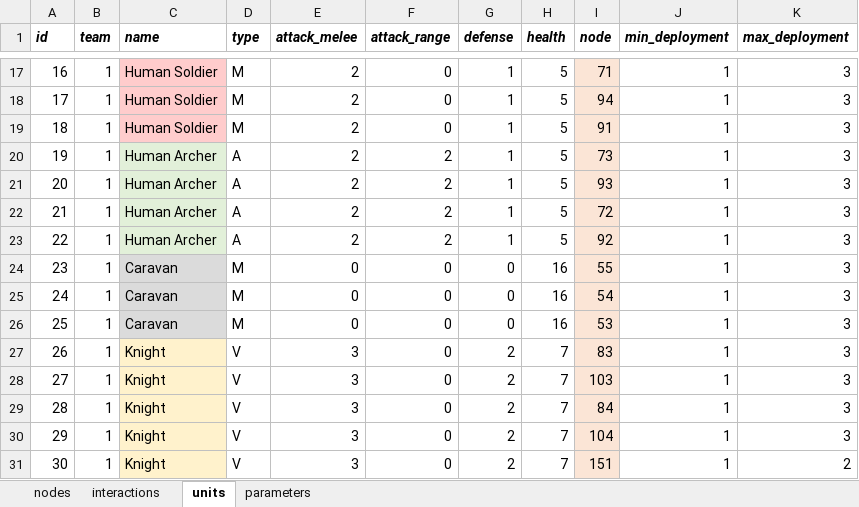
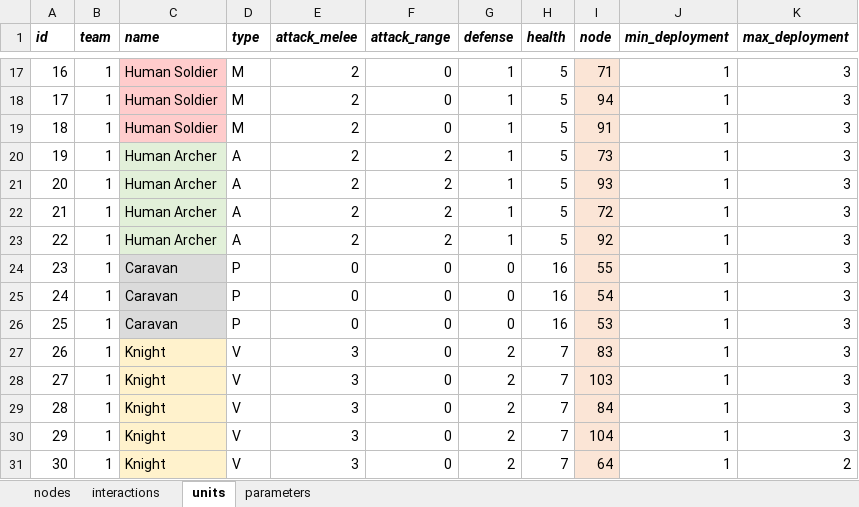
Before and after one commit to imanoliri/InteractiveBook, an Excel workbook: contents/battle/battle_7/battle_7.xlsx, sheet units, drawn as a sheet; only a part is shown, gaps mark what is left out; values as stored, in another font and other column widths than the file's, no borders; the diff names each change by its address in the sheet, - before the commit and + after, or states it on an @@ line.

Commit message:
add passive unit type & max 3 melee attacks

```diff
--- a/contents/battle/battle_7/battle_7.xlsx (sheet units)
+++ b/contents/battle/battle_7/battle_7.xlsx (sheet units)
-D24:D26 (type): M
+D24:D26 (type): P
-I31 (node): 151
+I31 (node): 64
```
Also changed, not shown: sheet nodes, 10 other files.
